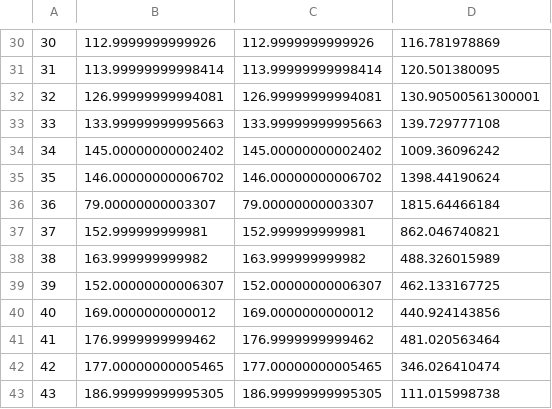
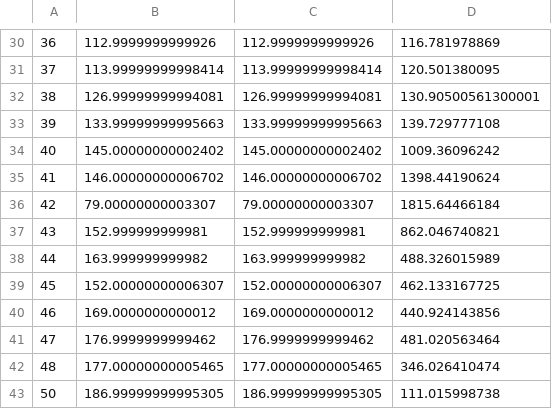
Before and after one commit to eltinglab/SpindleLengthPlugin, a CSV file: SpindleLengthPlugin/output/lengths.csv, drawn as a sheet; only a part is shown, gaps mark what is left out; the diff covers the shown part only.

```diff
--- a/SpindleLengthPlugin/output/lengths.csv
+++ b/SpindleLengthPlugin/output/lengths.csv
@@ -30,14 +30,14 @@
-30,112.9999999999926,112.9999999999926,116.781978869
-31,113.99999999998414,113.99999999998414,120.501380095
-32,126.99999999994081,126.99999999994081,130.90500561300001
-33,133.99999999995663,133.99999999995663,139.729777108
-34,145.00000000002402,145.00000000002402,1009.36096242
-35,146.00000000006702,146.00000000006702,1398.44190624
-36,79.00000000003307,79.00000000003307,1815.64466184
-37,152.999999999981,152.999999999981,862.046740821
-38,163.999999999982,163.999999999982,488.326015989
-39,152.00000000006307,152.00000000006307,462.133167725
-40,169.0000000000012,169.0000000000012,440.924143856
-41,176.9999999999462,176.9999999999462,481.020563464
-42,177.00000000005465,177.00000000005465,346.026410474
-43,186.99999999995305,186.99999999995305,111.015998738
+36,112.9999999999926,112.9999999999926,116.781978869
+37,113.99999999998414,113.99999999998414,120.501380095
+38,126.99999999994081,126.99999999994081,130.90500561300001
+39,133.99999999995663,133.99999999995663,139.729777108
+40,145.00000000002402,145.00000000002402,1009.36096242
+41,146.00000000006702,146.00000000006702,1398.44190624
+42,79.00000000003307,79.00000000003307,1815.64466184
+43,152.999999999981,152.999999999981,862.046740821
+44,163.999999999982,163.999999999982,488.326015989
+45,152.00000000006307,152.00000000006307,462.133167725
+46,169.0000000000012,169.0000000000012,440.924143856
+47,176.9999999999462,176.9999999999462,481.020563464
+48,177.00000000005465,177.00000000005465,346.026410474
+50,186.99999999995305,186.99999999995305,111.015998738
```
Also changed, not shown: 28 edited cells elsewhere in this file, 3 other files.
